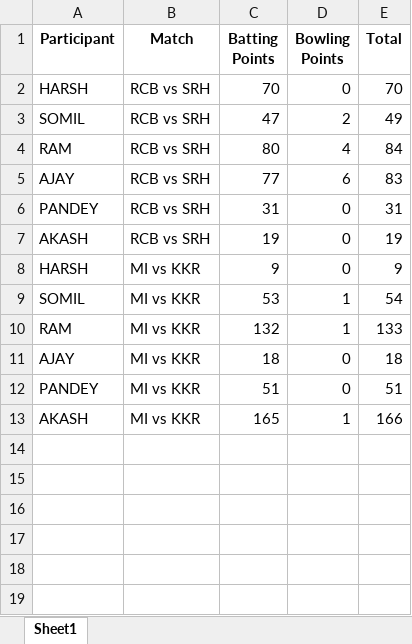
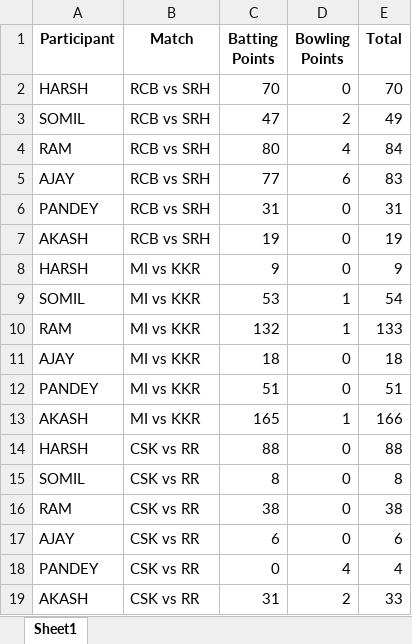
Before and after one commit to Kothariakash/ipl-party-dashboard, an Excel workbook: final_output.xlsx, sheet Sheet1, drawn as a sheet; values as stored, in another font and other column widths than the file's, no borders; the diff names each change by its address in the sheet, - before the commit and + after, or states it on an @@ line.

```diff
--- a/final_output.xlsx (sheet Sheet1)
+++ b/final_output.xlsx (sheet Sheet1)
+row 14: HARSH | CSK vs RR | 88 | 0 | 88
+row 15: SOMIL | CSK vs RR | 8 | 0 | 8
+row 16: RAM | CSK vs RR | 38 | 0 | 38
+row 17: AJAY | CSK vs RR | 6 | 0 | 6
+row 18: PANDEY | CSK vs RR | 0 | 4 | 4
+row 19: AKASH | CSK vs RR | 31 | 2 | 33
```
Also changed, not shown: detailed_output.xlsx, 2 other files.
